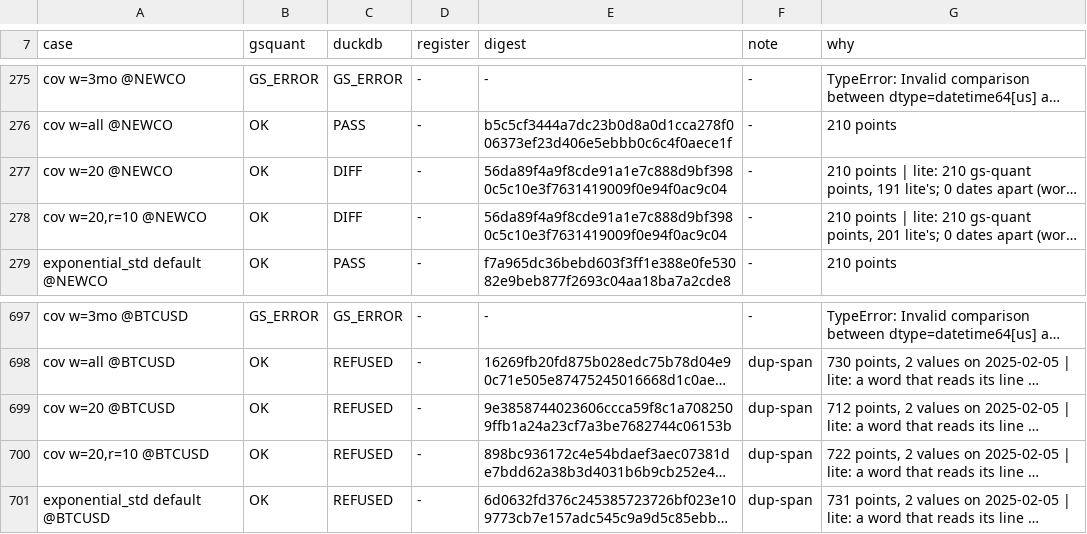
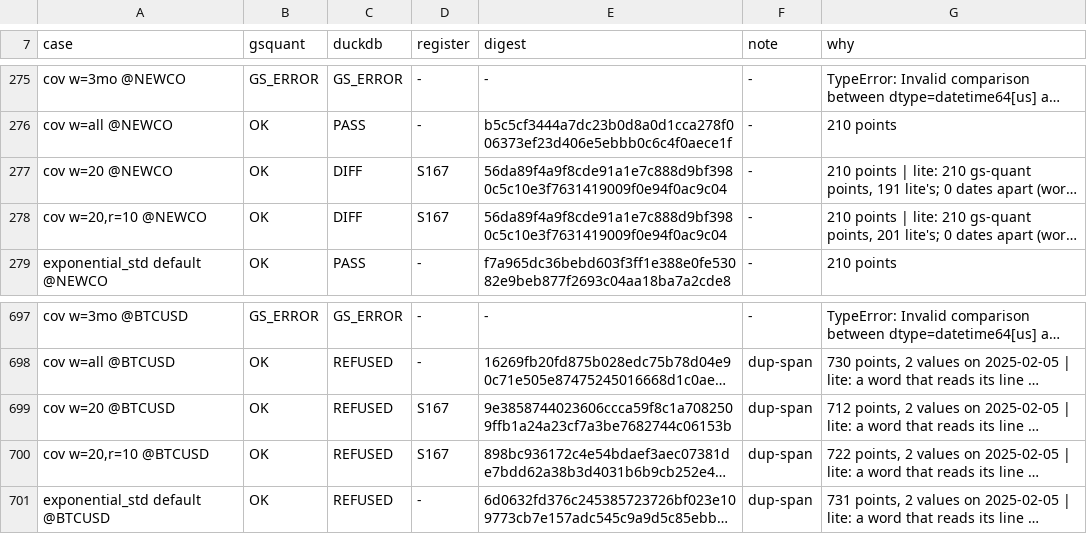
Before and after one commit to neema2/legend-lite, a TSV file: tools/gs-quant-oracle/ledger-adversarial-adjusted.tsv, drawn as a sheet; only a part is shown, gaps mark what is left out; long unchanged cells end in …; the diff names each change by its address in the sheet, - before the commit and + after, or states it on an @@ line.

```diff
--- a/tools/gs-quant-oracle/ledger-adversarial-adjusted.tsv
+++ b/tools/gs-quant-oracle/ledger-adversarial-adjusted.tsv
-D277:D278 (register): -
+D277:D278 (register): S167
-D699:D700 (register): -
+D699:D700 (register): S167
```
Also changed, not shown: tools/gs-quant-oracle/ledger-adversarial-raw.tsv, tools/gs-quant-oracle/ledger.tsv, 4 other files.
